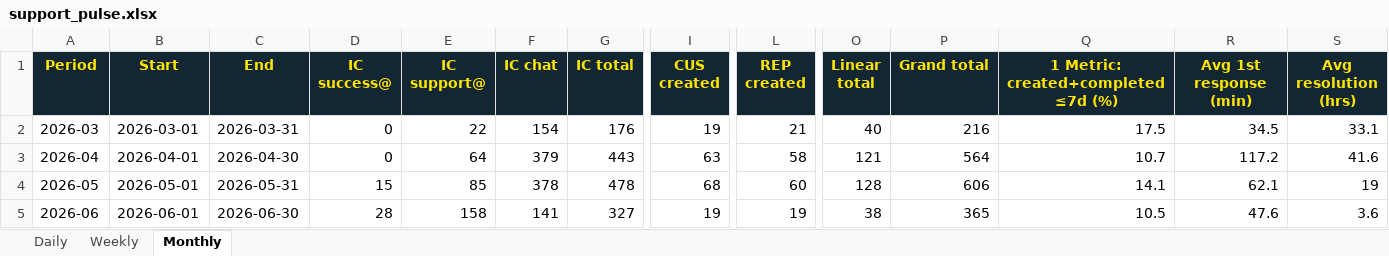
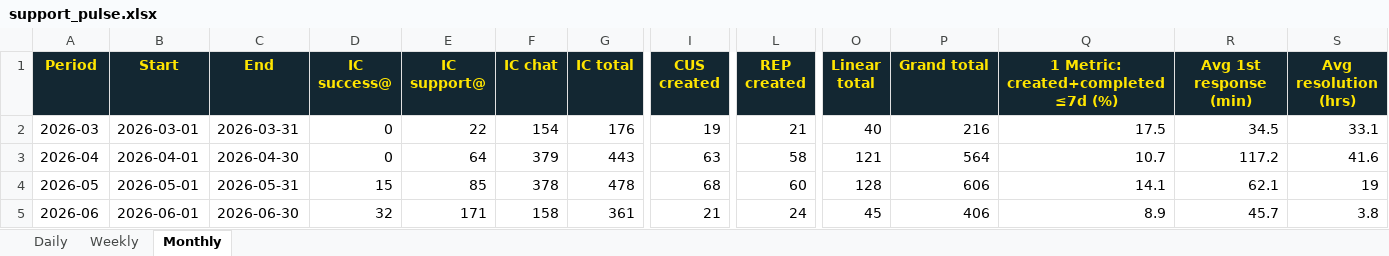
Before and after one commit to amytread/customer-ops-hub, an Excel workbook: support-pulse/support_pulse.xlsx, sheet Monthly, drawn as a sheet; only a part is shown, gaps mark what is left out; values as stored, in another font and other column widths than the file's, no borders; the diff names each change by its address in the sheet, - before the commit and + after, or states it on an @@ line.

```diff
--- a/support-pulse/support_pulse.xlsx (sheet Monthly)
+++ b/support-pulse/support_pulse.xlsx (sheet Monthly)
-D5 (IC success@): 28
+D5 (IC success@): 32
-E5 (IC support@): 158
+E5 (IC support@): 171
-F5 (IC chat): 141
+F5 (IC chat): 158
-G5 (IC total): 327
+G5 (IC total): 361
-I5 (CUS created): 19
+I5 (CUS created): 21
-L5 (REP created): 19
+L5 (REP created): 24
-O5 (Linear total): 38
+O5 (Linear total): 45
-P5 (Grand total): 365
+P5 (Grand total): 406
-Q5: 10.5
+Q5: 8.9
-R5 (Avg 1st response (min)): 47.6
+R5 (Avg 1st response (min)): 45.7
-S5 (Avg resolution (hrs)): 3.6
+S5 (Avg resolution (hrs)): 3.8
```
Also changed, not shown: sheet Daily, sheet Weekly, 9 other files.
